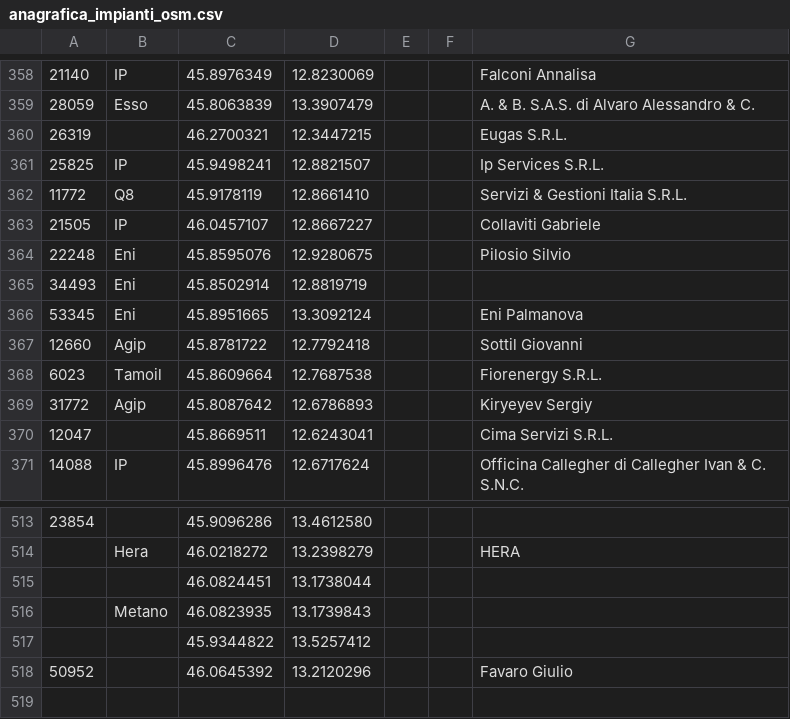
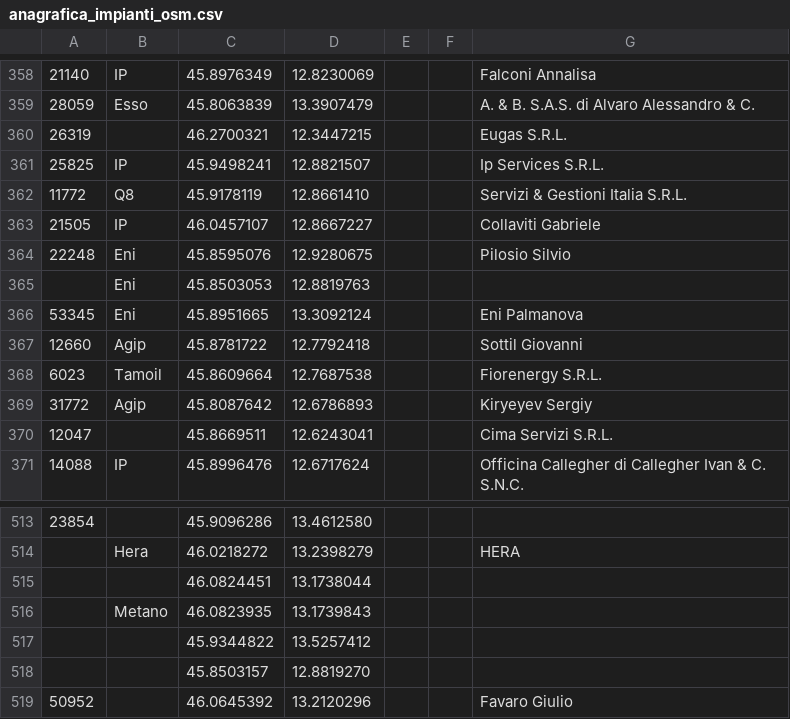
Before and after one commit to cascafico/FuelPrices, a CSV file: anagrafica_impianti_osm.csv, drawn as a sheet; only a part is shown, gaps mark what is left out; removed rows and columns are numbered as before the commit, all else as after; the diff names each change by its address in the sheet, - before the commit and + after, or states it on an @@ line.

```diff
--- a/anagrafica_impianti_osm.csv
+++ b/anagrafica_impianti_osm.csv
-row 365: 34493 | Eni | 45.8502914 | 12.8819719
+row 365:  | Eni | 45.8503053 | 12.8819763
+row 518:  |  | 45.8503157 | 12.8819270
```
Also changed, not shown: benzina.csv, fuel.csv, 2 other files.
